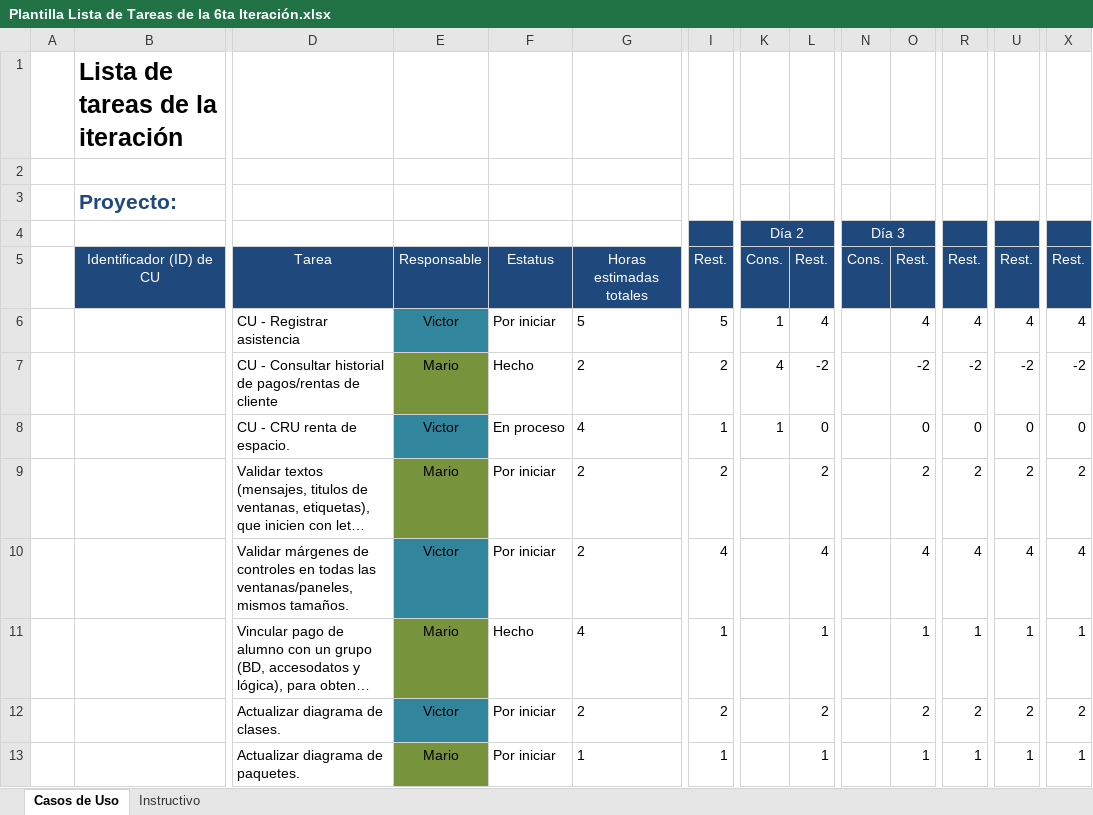
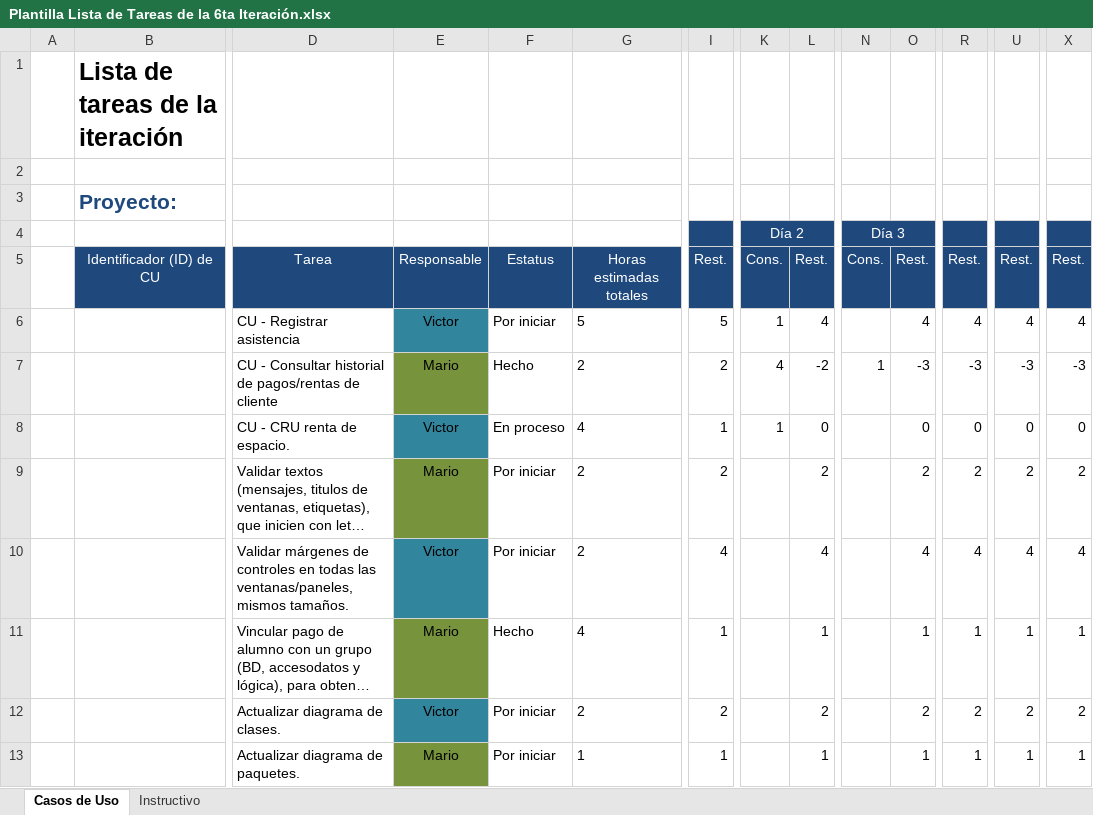
Before and after one commit to Senzho/DesarrolloSoftwareISO, an Excel workbook: Plantillas/Plantilla Lista de Tareas de la 6ta Iteración.xlsx, sheet Casos de Uso, drawn as a sheet; only a part is shown, gaps mark what is left out; long unchanged cells end in …; values as stored, in another font and other column widths than the file's, no borders; removed rows and columns are numbered as before the commit, all else as after; rows hold the shown columns only; the diff names each change by its address in the sheet, - before the commit and + after, or states it on an @@ line.

Commit message:
Panel clientes en la ventana principal
Se implementa el pago de los clientes en la ventana principal del director, se actualza la plantilla de la iteración

```diff
--- a/Plantillas/Plantilla Lista de Tareas de la 6ta Iteración.xlsx (sheet Casos de Uso)
+++ b/Plantillas/Plantilla Lista de Tareas de la 6ta Iteración.xlsx (sheet Casos de Uso)
-row 7:  |  | CU - Consultar historial de pagos/rentas de cliente | Mario | Hecho | 2 | 2 | 4 | -2 |  | -2 | -2 | -2 | -2
+row 7:  |  | CU - Consultar historial de pagos/rentas de cliente | Mario | Hecho | 2 | 2 | 4 | -2 | 1 | -3 | -3 | -3 | -3
```
Also changed, not shown: Plantillas/Plantilla de Casos de Uso.xlsx, 7 other files.
